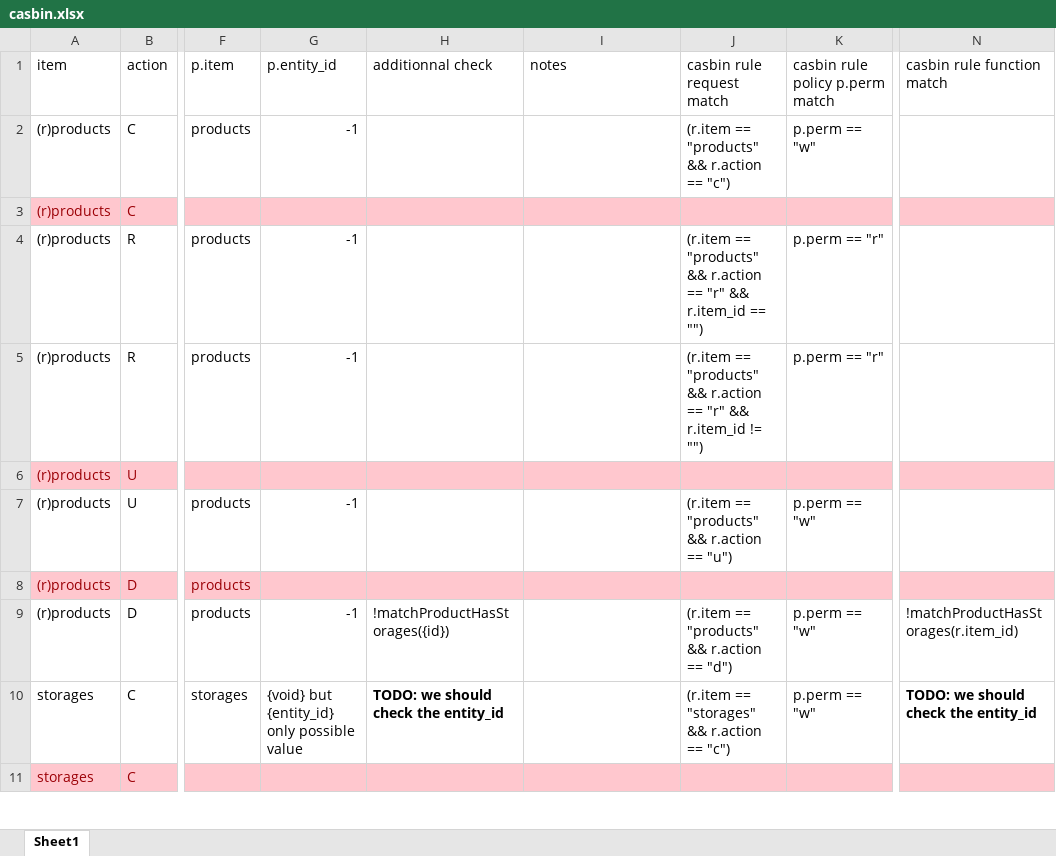
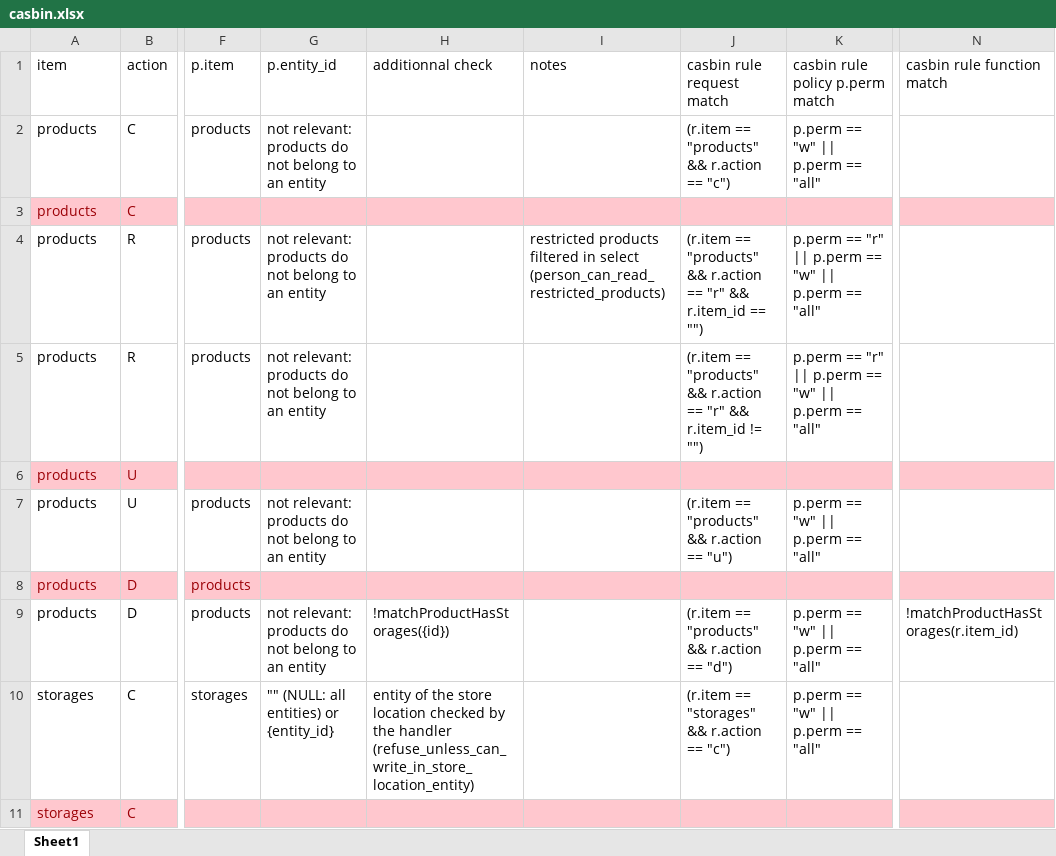
Before and after one commit to tbellembois/chimitheque_utils, an Excel workbook: examples/casbin.xlsx, sheet Sheet1, drawn as a sheet; only a part is shown, gaps mark what is left out; values as stored, in another font and other column widths than the file's, no borders; the diff covers the shown part only; the diff names each change by its address in the sheet, - before the commit and + after, or states it on an @@ line.

```diff
--- a/examples/casbin.xlsx (sheet Sheet1)
+++ b/examples/casbin.xlsx (sheet Sheet1)
-A2:A9 (item): (r)products
+A2:A9 (item): products
-G2 (p.entity_id): -1
+G2 (p.entity_id): not relevant: products do not belong to an entity
-K2 (casbin rule policy p.perm match): p.perm == "w"
+K2 (casbin rule policy p.perm match): p.perm == "w" || p.perm == "all"
-G4:G5 (p.entity_id): -1
+G4:G5 (p.entity_id): not relevant: products do not belong to an entity
-I4 (notes): (empty)
+I4 (notes): restricted products filtered in select (person_can_read_restricted_products)
-K4:K5 (casbin rule policy p.perm match): p.perm == "r"
+K4:K5 (casbin rule policy p.perm match): p.perm == "r" || p.perm == "w" || p.perm == "all"
-G7 (p.entity_id): -1
+G7 (p.entity_id): not relevant: products do not belong to an entity
-K7 (casbin rule policy p.perm match): p.perm == "w"
+K7 (casbin rule policy p.perm match): p.perm == "w" || p.perm == "all"
-G9 (p.entity_id): -1
+G9 (p.entity_id): not relevant: products do not belong to an entity
-K9:K10 (casbin rule policy p.perm match): p.perm == "w"
+K9:K10 (casbin rule policy p.perm match): p.perm == "w" || p.perm == "all"
-G10 (p.entity_id): {void} but {entity_id} only possible value
+G10 (p.entity_id): "" (NULL: all entities) or {entity_id}
-H10 (additionnal check): TODO: we should check the entity_id
+H10 (additionnal check): entity of the store location checked by the handler (refuse_unless_can_write_in_store_location_entity)
-H10 bold: on
+H10 bold: off
-N10 (casbin rule function match): TODO: we should check the entity_id
+N10 (casbin rule function match): (empty)
```
Also changed, not shown: 2 added rows, 2 removed rows, 94 edited cells and cell formats elsewhere in this sheet.
